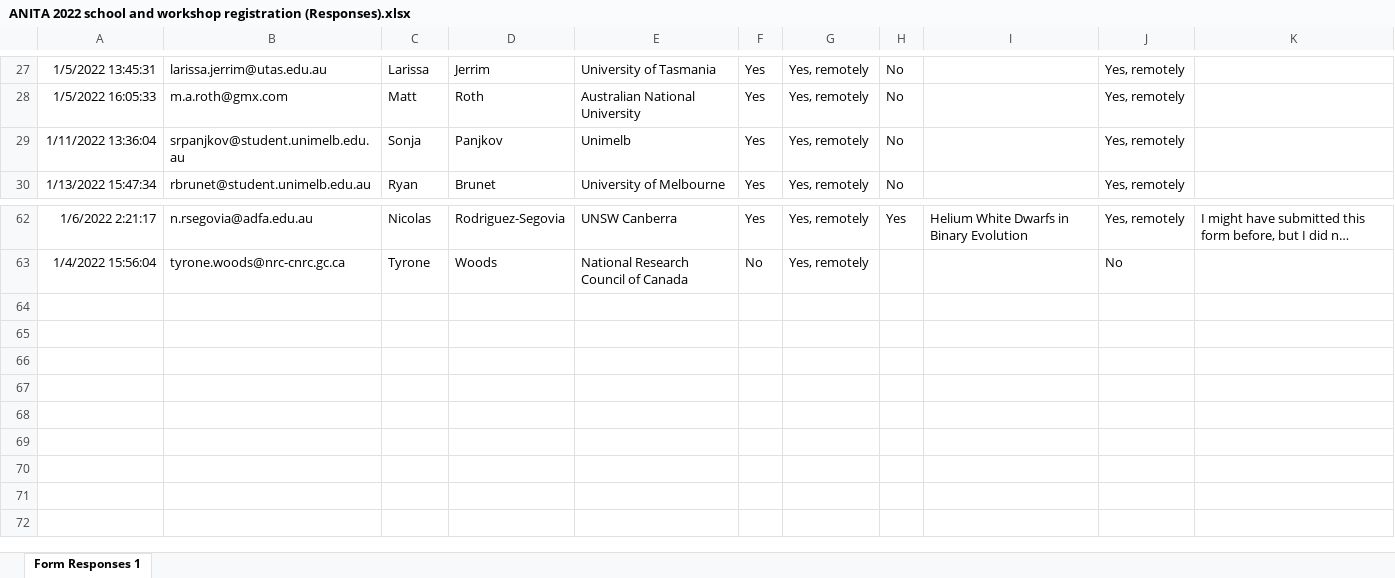
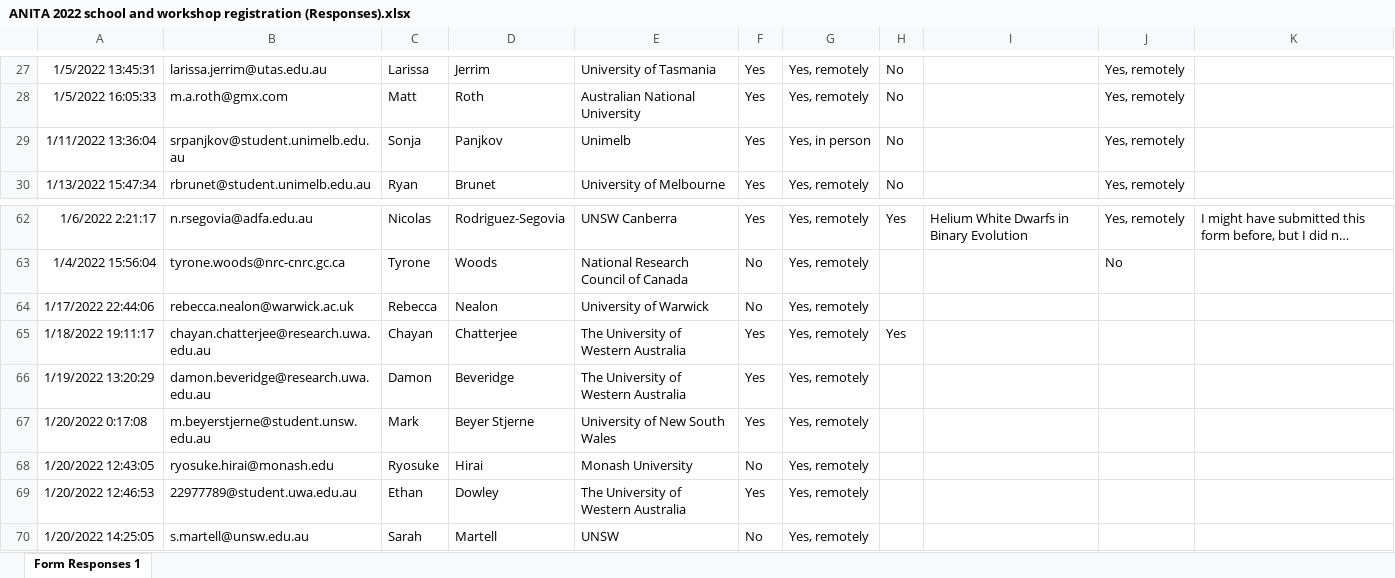
Before and after one commit to asa-anita/workshop2022, an Excel workbook: ANITA 2022 school and workshop registration (Responses).xlsx, sheet Form Responses 1, drawn as a sheet; only a part is shown, gaps mark what is left out; long unchanged cells end in …; values as stored, in another font and other column widths than the file's, no borders; the diff names each change by its address in the sheet, - before the commit and + after, or states it on an @@ line.

Commit message:
School schedule

```diff
--- a/ANITA 2022 school and workshop registration (Responses).xlsx (sheet Form Responses 1)
+++ b/ANITA 2022 school and workshop registration (Responses).xlsx (sheet Form Responses 1)
-G29: Yes, remotely
+G29: Yes, in person
+row 64: 1/17/2022 22:44:06 | rebecca.nealon@warwick.ac.uk | Rebecca | Nealon | University of Warwick | No | Yes, remotely
+row 65: 1/18/2022 19:11:17 | chayan.chatterjee@research.uwa.edu.au | Chayan | Chatterjee | The University of Western Australia | Yes | Yes, remotely | Yes
+row 66: 1/19/2022 13:20:29 | damon.beveridge@research.uwa.edu.au | Damon | Beveridge | The University of Western Australia | Yes | Yes, remotely
+row 67: 1/20/2022 0:17:08 | m.beyerstjerne@student.unsw.edu.au | Mark | Beyer Stjerne | University of New South Wales | Yes | Yes, remotely
+row 68: 1/20/2022 12:43:05 | ryosuke.hirai@monash.edu | Ryosuke | Hirai | Monash University | No | Yes, remotely
+row 69: 1/20/2022 12:46:53 | 22977789@student.uwa.edu.au | Ethan | Dowley | The University of Western Australia | Yes | Yes, remotely
+row 70: 1/20/2022 14:25:05 | s.martell@unsw.edu.au | Sarah | Martell | UNSW | No | Yes, remotely
```
Also changed, not shown: 2 other files.
